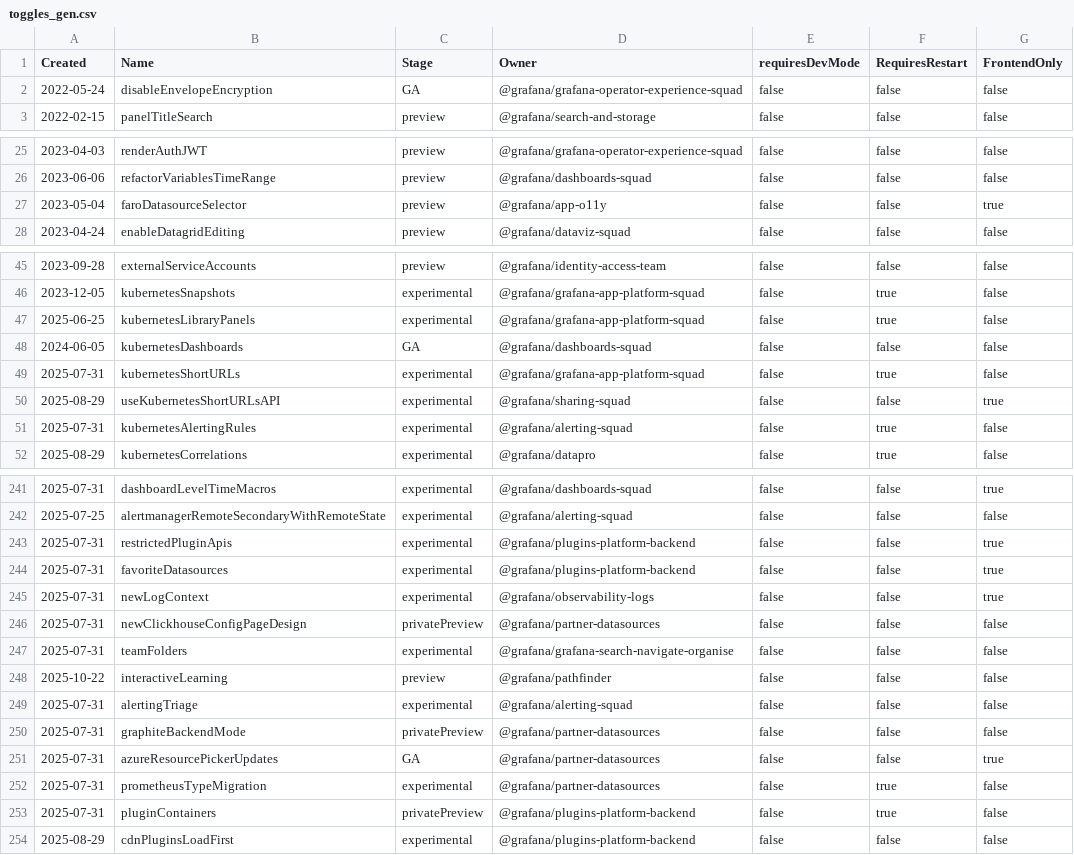
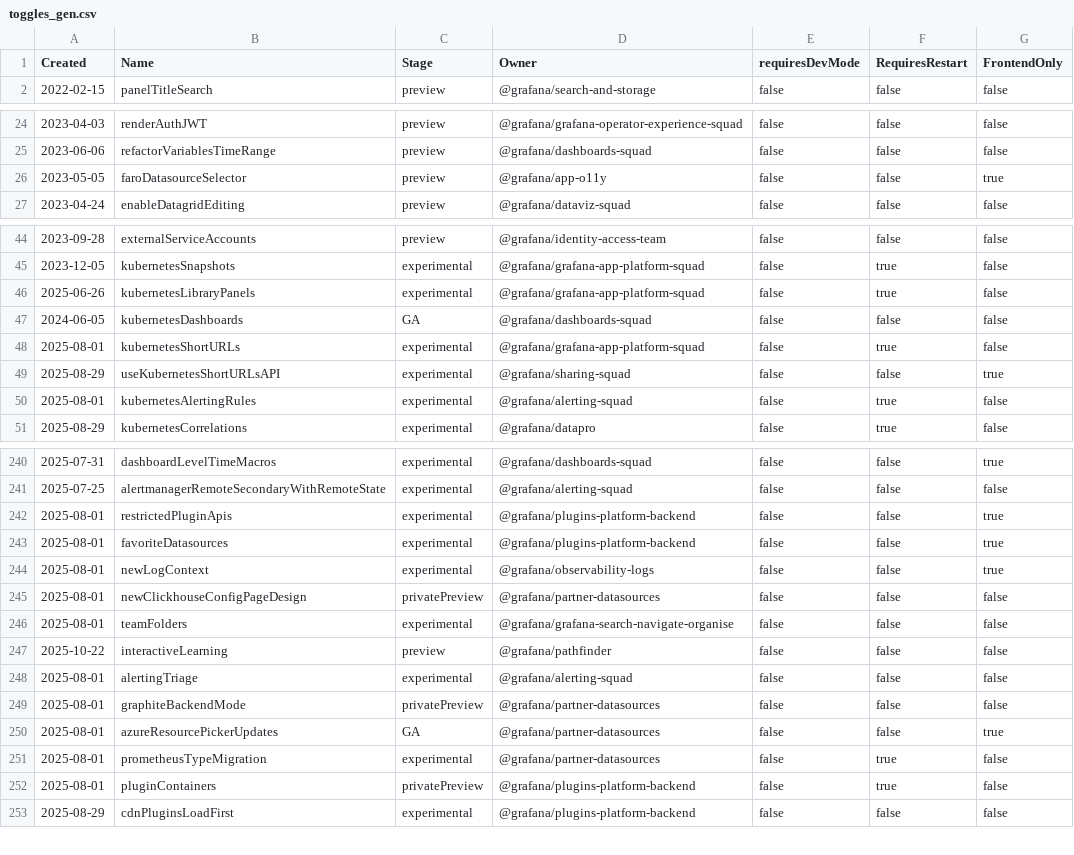
Before and after one commit to openai-oss-forks/grafana-experiments, a CSV file: pkg/services/featuremgmt/toggles_gen.csv, drawn as a sheet; only a part is shown, gaps mark what is left out; the diff covers the shown part only.

Commit message:
SecretsManager: Remove disableEnvelopeEncryption feature flag (#117077)

```diff
--- a/pkg/services/featuremgmt/toggles_gen.csv
+++ b/pkg/services/featuremgmt/toggles_gen.csv
@@ -1,3 +1,2 @@
 Created,Name,Stage,Owner,requiresDevMode,RequiresRestart,FrontendOnly
-2022-05-24,disableEnvelopeEncryption,GA,@grafana/grafana-operator-experience-squad,false,false,false
 2022-02-15,panelTitleSearch,preview,@grafana/search-and-storage,false,false,false
@@ -26,3 +25,3 @@ Created,Name,Stage,Owner,requiresDevMode,RequiresRestart,FrontendOnly
 2023-06-06,refactorVariablesTimeRange,preview,@grafana/dashboards-squad,false,false,false
-2023-05-04,faroDatasourceSelector,preview,@grafana/app-o11y,false,false,true
+2023-05-05,faroDatasourceSelector,preview,@grafana/app-o11y,false,false,true
 2023-04-24,enableDatagridEditing,preview,@grafana/dataviz-squad,false,false,false
@@ -46,7 +45,7 @@ Created,Name,Stage,Owner,requiresDevMode,RequiresRestart,FrontendOnly
 2023-12-05,kubernetesSnapshots,experimental,@grafana/grafana-app-platform-squad,false,true,false
-2025-06-25,kubernetesLibraryPanels,experimental,@grafana/grafana-app-platform-squad,false,true,false
+2025-06-26,kubernetesLibraryPanels,experimental,@grafana/grafana-app-platform-squad,false,true,false
 2024-06-05,kubernetesDashboards,GA,@grafana/dashboards-squad,false,false,false
-2025-07-31,kubernetesShortURLs,experimental,@grafana/grafana-app-platform-squad,false,true,false
+2025-08-01,kubernetesShortURLs,experimental,@grafana/grafana-app-platform-squad,false,true,false
 2025-08-29,useKubernetesShortURLsAPI,experimental,@grafana/sharing-squad,false,false,true
-2025-07-31,kubernetesAlertingRules,experimental,@grafana/alerting-squad,false,true,false
+2025-08-01,kubernetesAlertingRules,experimental,@grafana/alerting-squad,false,true,false
 2025-08-29,kubernetesCorrelations,experimental,@grafana/datapro,false,true,false
@@ -242,13 +241,13 @@ Created,Name,Stage,Owner,requiresDevMode,RequiresRestart,FrontendOnly
 2025-07-25,alertmanagerRemoteSecondaryWithRemoteState,experimental,@grafana/alerting-squad,false,false,false
-2025-07-31,restrictedPluginApis,experimental,@grafana/plugins-platform-backend,false,false,true
-2025-07-31,favoriteDatasources,experimental,@grafana/plugins-platform-backend,false,false,true
-2025-07-31,newLogContext,experimental,@grafana/observability-logs,false,false,true
-2025-07-31,newClickhouseConfigPageDesign,privatePreview,@grafana/partner-datasources,false,false,false
-2025-07-31,teamFolders,experimental,@grafana/grafana-search-navigate-organise,false,false,false
+2025-08-01,restrictedPluginApis,experimental,@grafana/plugins-platform-backend,false,false,true
+2025-08-01,favoriteDatasources,experimental,@grafana/plugins-platform-backend,false,false,true
+2025-08-01,newLogContext,experimental,@grafana/observability-logs,false,false,true
+2025-08-01,newClickhouseConfigPageDesign,privatePreview,@grafana/partner-datasources,false,false,false
+2025-08-01,teamFolders,experimental,@grafana/grafana-search-navigate-organise,false,false,false
 2025-10-22,interactiveLearning,preview,@grafana/pathfinder,false,false,false
-2025-07-31,alertingTriage,experimental,@grafana/alerting-squad,false,false,false
-2025-07-31,graphiteBackendMode,privatePreview,@grafana/partner-datasources,false,false,false
-2025-07-31,azureResourcePickerUpdates,GA,@grafana/partner-datasources,false,false,true
-2025-07-31,prometheusTypeMigration,experimental,@grafana/partner-datasources,false,true,false
-2025-07-31,pluginContainers,privatePreview,@grafana/plugins-platform-backend,false,true,false
+2025-08-01,alertingTriage,experimental,@grafana/alerting-squad,false,false,false
+2025-08-01,graphiteBackendMode,privatePreview,@grafana/partner-datasources,false,false,false
+2025-08-01,azureResourcePickerUpdates,GA,@grafana/partner-datasources,false,false,true
+2025-08-01,prometheusTypeMigration,experimental,@grafana/partner-datasources,false,true,false
+2025-08-01,pluginContainers,privatePreview,@grafana/plugins-platform-backend,false,true,false
 2025-08-29,cdnPluginsLoadFirst,experimental,@grafana/plugins-platform-backend,false,false,false
```
Also changed, not shown: 12 edited cells elsewhere in this file, 9 other files.
